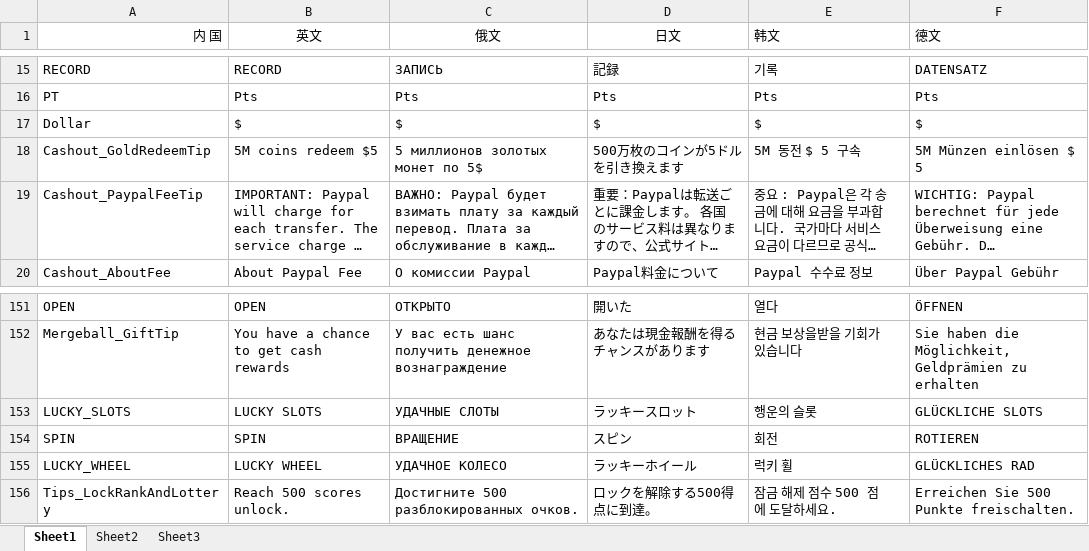
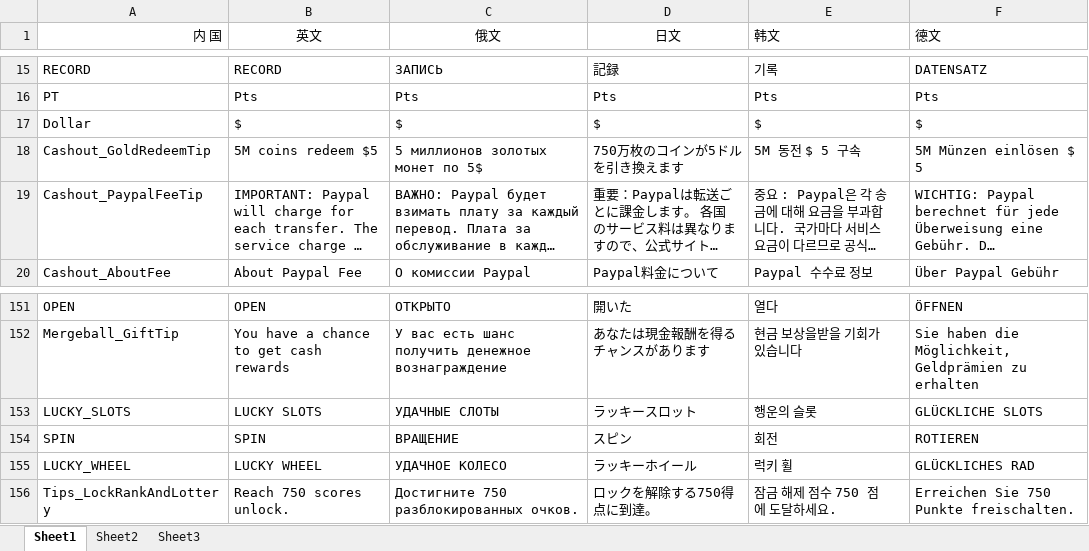
Before and after one commit to Yujilong/HiSpin, an Excel workbook: Assets/Language.xlsx, sheet Sheet1, drawn as a sheet; only a part is shown, gaps mark what is left out; long unchanged cells end in …; values as stored, in another font and other column widths than the file's, no borders; charts and pictures not drawn; the diff names each change by its address in the sheet, - before the commit and + after, or states it on an @@ line.

```diff
--- a/Assets/Language.xlsx (sheet Sheet1)
+++ b/Assets/Language.xlsx (sheet Sheet1)
-D18 (日文): 500万枚のコインが5ドルを引き換えます
+D18 (日文): 750万枚のコインが5ドルを引き換えます
-B156 (英文): Reach 500 scores unlock.
+B156 (英文): Reach 750 scores unlock.
-C156 (俄文): Достигните 500 разблокированных очков.
+C156 (俄文): Достигните 750 разблокированных очков.
-D156 (日文): ロックを解除する500得点に到達。
+D156 (日文): ロックを解除する750得点に到達。
-E156 (韩文): 잠금 해제 점수 500 점에 도달하세요.
+E156 (韩文): 잠금 해제 점수 750 점에 도달하세요.
-F156 (德文): Erreichen Sie 500 Punkte freischalten.
+F156 (德文): Erreichen Sie 750 Punkte freischalten.
```
Also changed, not shown: 8 other files.
